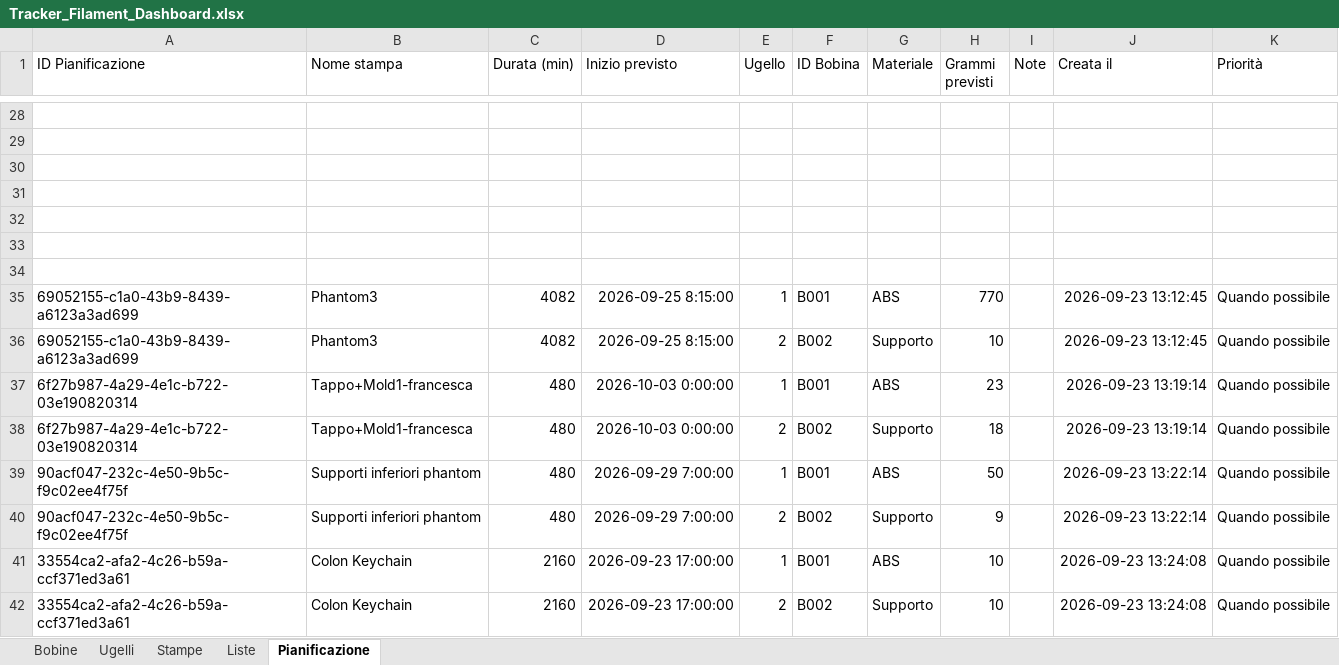
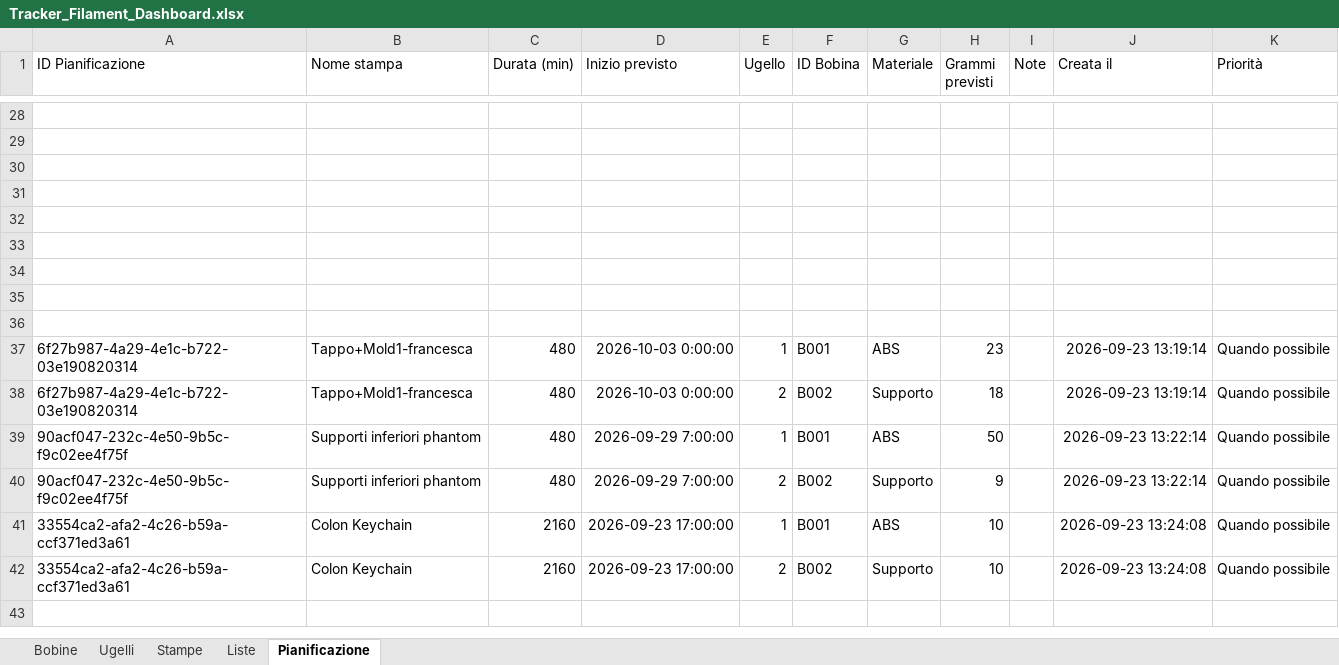
Before and after one commit to luigimuratore/Filament_dashboard, an Excel workbook: Tracker_Filament_Dashboard.xlsx, sheet Pianificazione, drawn as a sheet; only a part is shown, gaps mark what is left out; values as stored, in another font and other column widths than the file's, no borders; the diff names each change by its address in the sheet, - before the commit and + after, or states it on an @@ line.

Commit message:
Aggiorna dati dashboard · 2026-09-29 12:15:19

```diff
--- a/Tracker_Filament_Dashboard.xlsx (sheet Pianificazione)
+++ b/Tracker_Filament_Dashboard.xlsx (sheet Pianificazione)
-row 35: 69052155-c1a0-43b9-8439-a6123a3ad699 | Phantom3 | 4082 | 2026-09-25 8:15:00 | 1 | B001 | ABS | 770 |  | 2026-09-23 13:12:45 | Quando possibile
+row 35: (empty)
-row 36: 69052155-c1a0-43b9-8439-a6123a3ad699 | Phantom3 | 4082 | 2026-09-25 8:15:00 | 2 | B002 | Supporto | 10 |  | 2026-09-23 13:12:45 | Quando possibile
+row 36: (empty)
```
Also changed, not shown: sheet Stampe, sheet Bobine.
